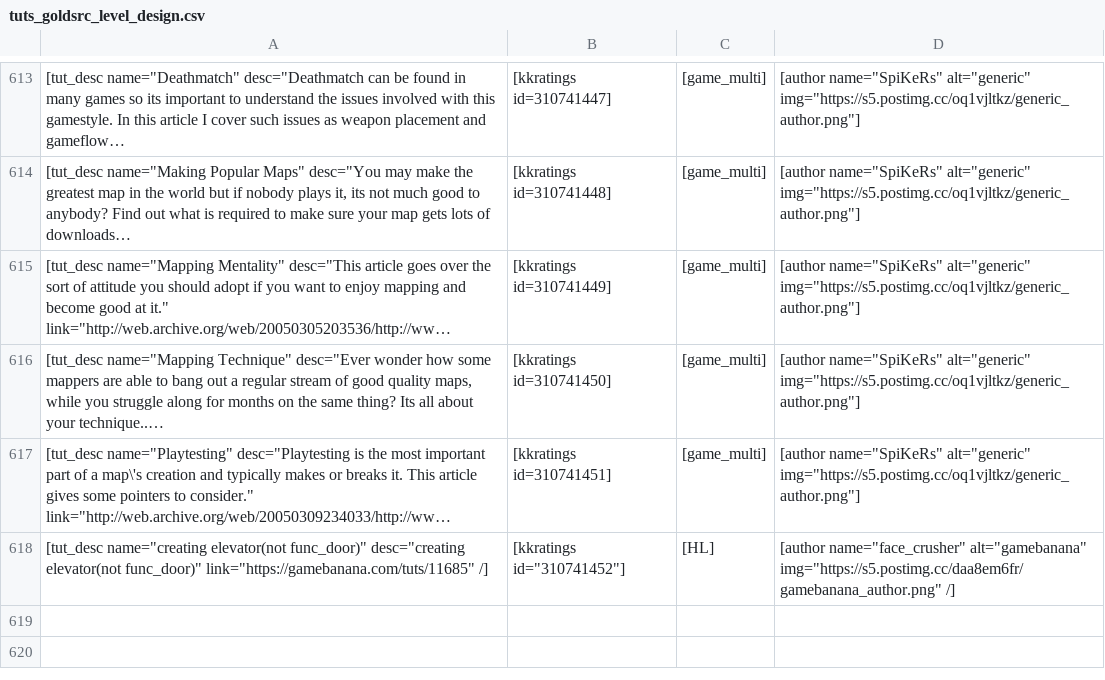
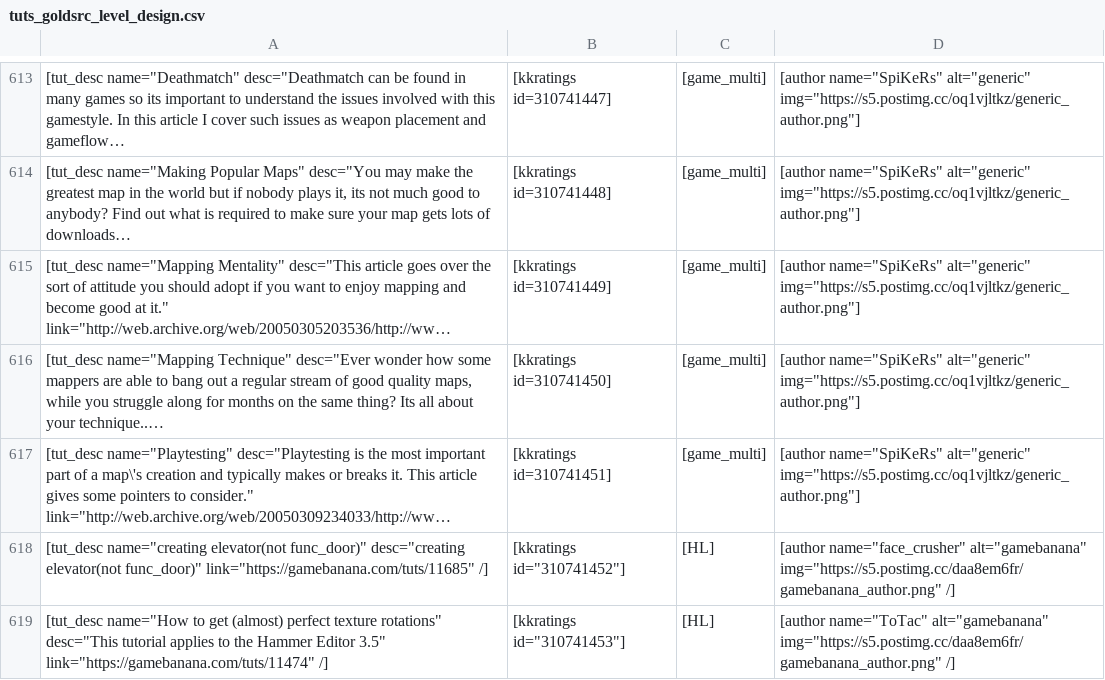
Before and after one commit to sourcemodding/Sourcemodding-Tablepress-Table-Sources, a CSV file: tuts_goldsrc_level_design.csv, drawn as a sheet; only a part is shown, gaps mark what is left out; long unchanged cells end in …; the diff names each change by its address in the sheet, - before the commit and + after, or states it on an @@ line.

Commit message:
Added Tutorial [How to get (almost) perfect texture rotations]

```diff
--- a/tuts_goldsrc_level_design.csv
+++ b/tuts_goldsrc_level_design.csv
+row 619: [tut_desc name="How to get (almost) perfect texture rotations" desc="This tutorial applies to the Hammer Editor 3.5" link="https://gamebanana.com/tuts/11474" /] | [kkratings id="310741453"] | [HL] | [author name="ToTac" alt="gamebanana" img="https://s5.postimg.cc/daa8em6fr/gamebanana_author.png" /]
```
